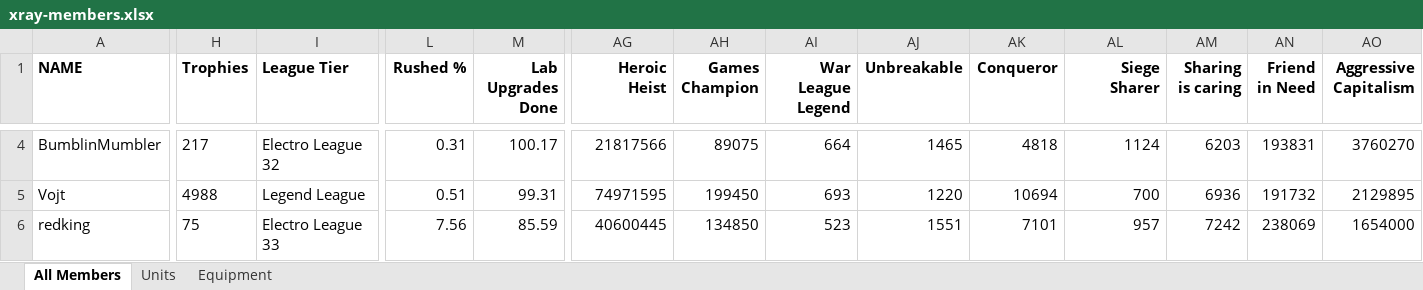
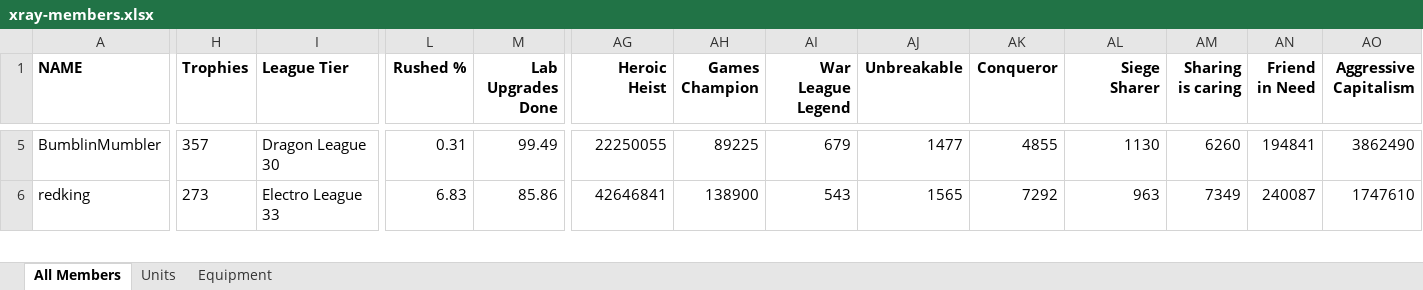
Before and after one commit to snedpie/x-ray, an Excel workbook: inputs/xray-members.xlsx, sheet All Members, drawn as a sheet; only a part is shown, gaps mark what is left out; values as stored, in another font and other column widths than the file's, no borders; charts and pictures and conditional formats not drawn; removed rows and columns are numbered as before the commit, all else as after; rows hold the shown columns only; the diff covers the shown part only; the diff names each change by its address in the sheet, - before the commit and + after, or states it on an @@ line.

```diff
--- a/inputs/xray-members.xlsx (sheet All Members)
+++ b/inputs/xray-members.xlsx (sheet All Members)
-H5 (Trophies): 217
+H5 (Trophies): 357
-I5 (League Tier): Electro League 32
+I5 (League Tier): Dragon League 30
-M5 (Lab Upgrades Done): 100.17
+M5 (Lab Upgrades Done): 99.49
-AG5 (Heroic Heist): 21817566
+AG5 (Heroic Heist): 22250055
-AH5 (Games Champion): 89075
+AH5 (Games Champion): 89225
-AI5 (War League Legend): 664
+AI5 (War League Legend): 679
-AJ5 (Unbreakable): 1465
+AJ5 (Unbreakable): 1477
-AK5 (Conqueror): 4818
+AK5 (Conqueror): 4855
-AL5 (Siege Sharer): 1124
+AL5 (Siege Sharer): 1130
-AM5 (Sharing is caring): 6203
+AM5 (Sharing is caring): 6260
-AN5 (Friend in Need): 193831
+AN5 (Friend in Need): 194841
-AO5 (Aggressive Capitalism): 3760270
+AO5 (Aggressive Capitalism): 3862490
-row 5: Vojt | 4988 | Legend League | 0.51 | 99.31 | 74971595 | 199450 | 693 | 1220 | 10694 | 700 | 6936 | 191732 | 2129895
-H6 (Trophies): 75
+H6 (Trophies): 273
-L6 (Rushed %): 7.56
+L6 (Rushed %): 6.83
-M6 (Lab Upgrades Done): 85.59
+M6 (Lab Upgrades Done): 85.86
-AG6 (Heroic Heist): 40600445
+AG6 (Heroic Heist): 42646841
-AH6 (Games Champion): 134850
+AH6 (Games Champion): 138900
-AI6 (War League Legend): 523
+AI6 (War League Legend): 543
-AJ6 (Unbreakable): 1551
+AJ6 (Unbreakable): 1565
-AK6 (Conqueror): 7101
+AK6 (Conqueror): 7292
-AL6 (Siege Sharer): 957
+AL6 (Siege Sharer): 963
-AM6 (Sharing is caring): 7242
+AM6 (Sharing is caring): 7349
-AN6 (Friend in Need): 238069
+AN6 (Friend in Need): 240087
-AO6 (Aggressive Capitalism): 1654000
+AO6 (Aggressive Capitalism): 1747610
```
Also changed, not shown: 13 added rows, 11 removed rows and 469 edited cells elsewhere in this sheet, sheet Units, sheet Equipment, inputs/cwl-responses.xlsx, 3 other files.
